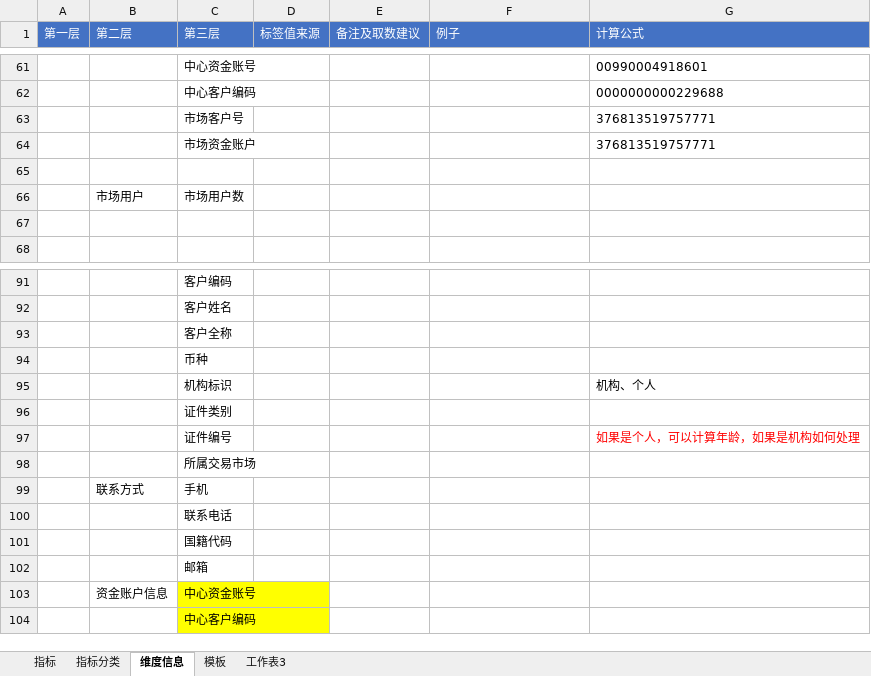
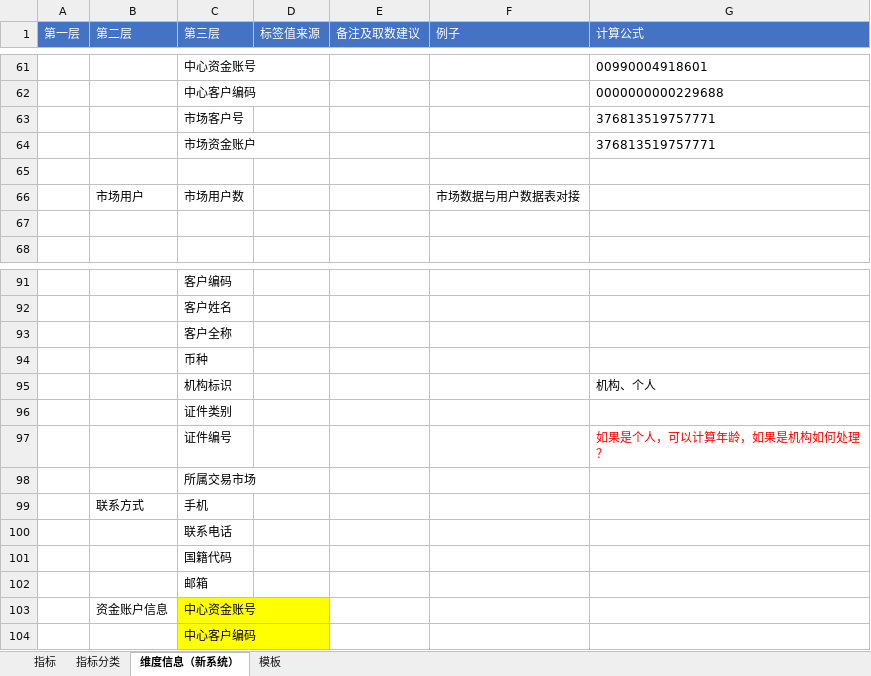
Before and after one commit to vivicai/qss_doc, an Excel workbook: 03.指标管理/指标定义表V1.1.2.xlsx, sheet 维度信息（新系统）, drawn as a sheet; only a part is shown, gaps mark what is left out; values as stored, in another font and other column widths than the file's, no borders; the diff covers the shown part only; the diff names each change by its address in the sheet, - before the commit and + after, or states it on an @@ line.

```diff
--- a/03.指标管理/指标定义表V1.1.2.xlsx (sheet 维度信息（新系统）)
+++ b/03.指标管理/指标定义表V1.1.2.xlsx (sheet 维度信息（新系统）)
-sheet tab: 维度信息
+sheet tab: 维度信息（新系统）
-sheet tab: 工作表3
-F66 (例子): (empty)
+F66 (例子): 市场数据与用户数据表对接
-G97 (计算公式): 如果是个人，可以计算年龄，如果是机构如何处理
+G97 (计算公式): 如果是个人，可以计算年龄，如果是机构如何处理？
```
Also changed, not shown: 196 added rows elsewhere in this sheet, sheet 指标分类.
